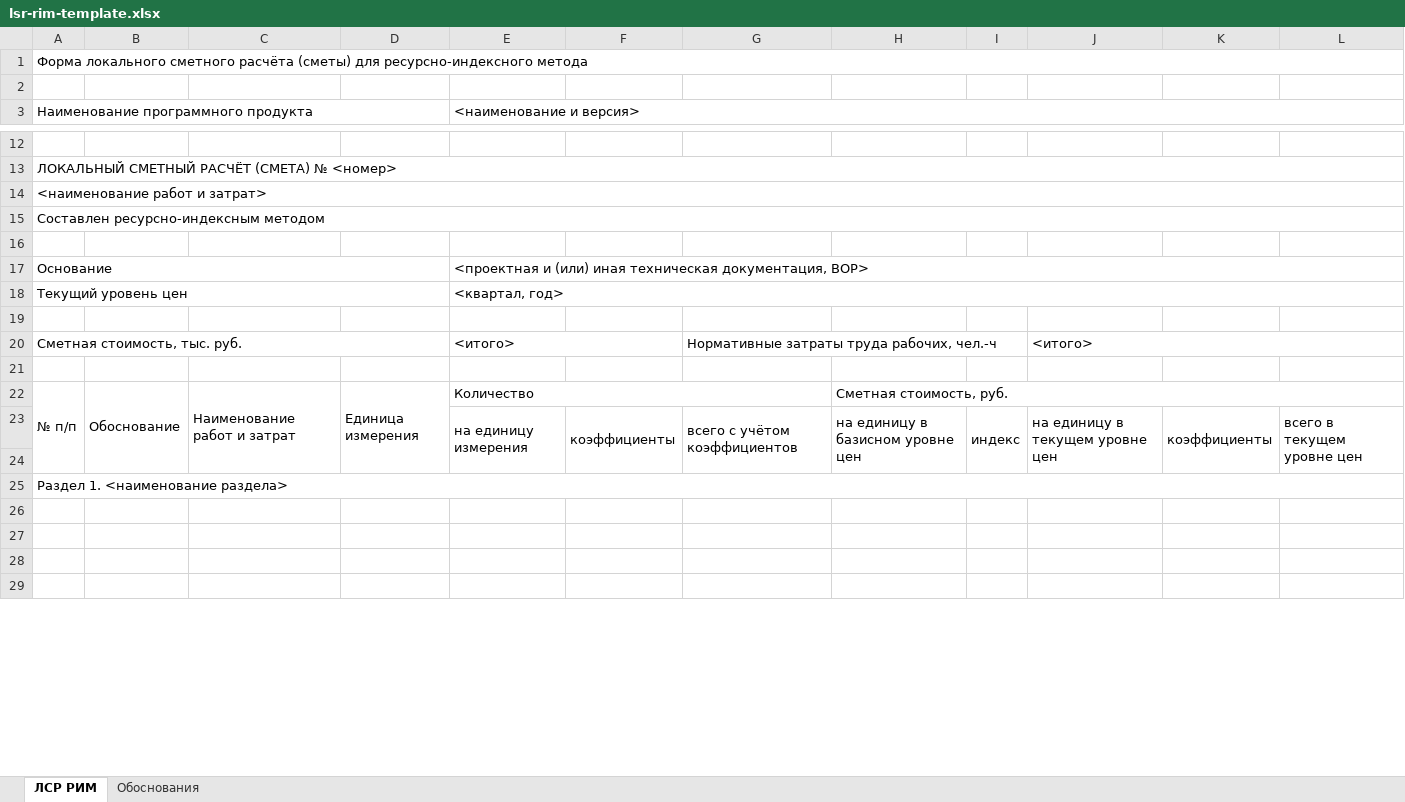
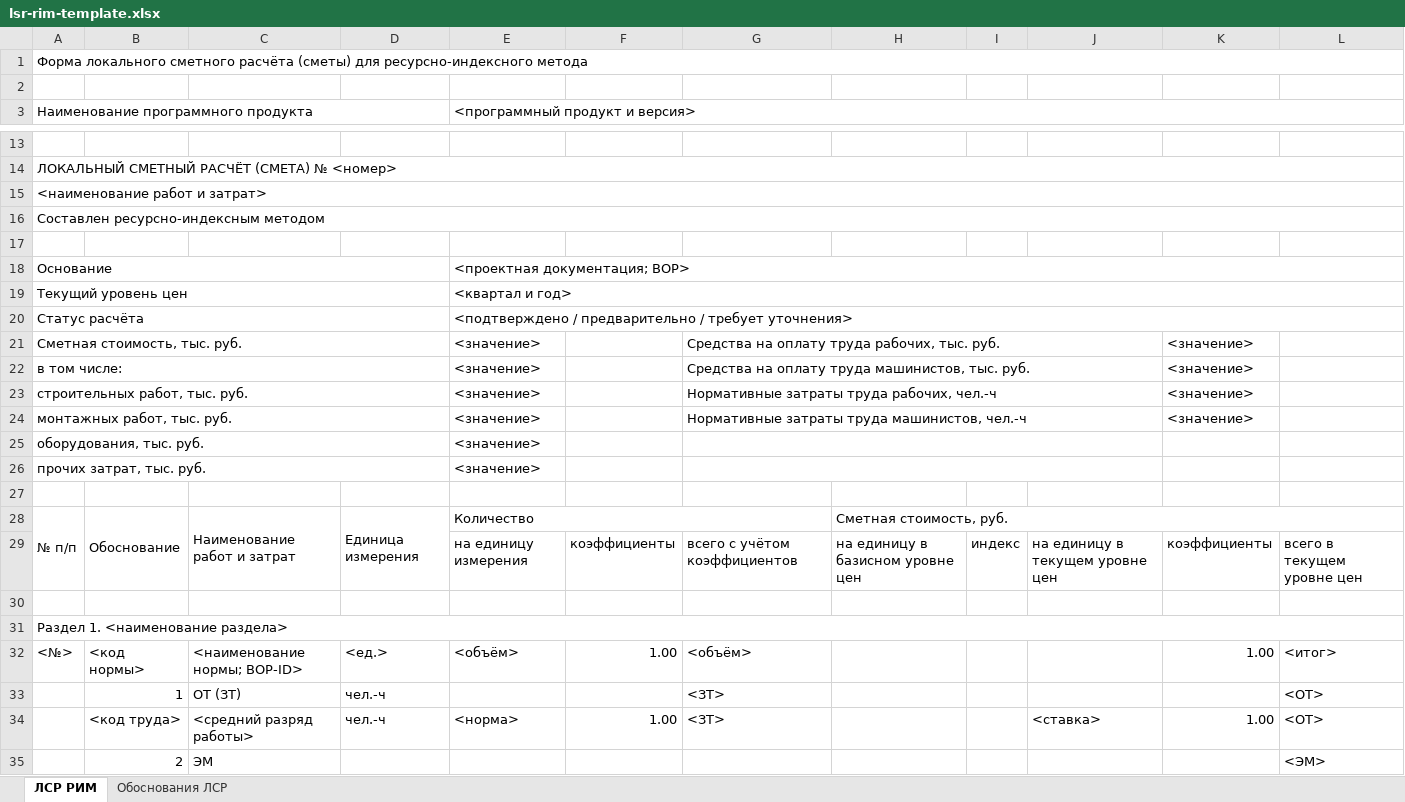
Before and after one commit to proovcme/ru-aec-skills, an Excel workbook: prepare-local-cost-estimate/assets/lsr-rim-template.xlsx, sheet ЛСР РИМ, drawn as a sheet; only a part is shown, gaps mark what is left out; the shorter side is filled out with more unchanged rows; values as stored, in another font and other column widths than the file's, no cell formats; removed rows and columns are numbered as before the commit, all else as after; the diff covers the shown part only; the diff names each change by its address in the sheet, - before the commit and + after, or states it on an @@ line.

Commit message:
Complete RIM estimate workflow and template

```diff
--- a/prepare-local-cost-estimate/assets/lsr-rim-template.xlsx (sheet ЛСР РИМ)
+++ b/prepare-local-cost-estimate/assets/lsr-rim-template.xlsx (sheet ЛСР РИМ)
-sheet tab: Обоснования
+sheet tab: Обоснования ЛСР
-E3: <наименование и версия>
+E3: <программный продукт и версия>
-E18 (<программный продукт и версия>): <проектная и (или) иная техническая документация, ВОР>
+E18 (<программный продукт и версия>): <проектная документация; ВОР>
-E19 (<программный продукт и версия>): <квартал, год>
+E19 (<программный продукт и версия>): <квартал и год>
-row 20: (empty)
+row 20: Статус расчёта |  |  |  | <подтверждено / предварительно / требует уточнения>
+A20:D20 merged
+E20:L20 merged
-row 20: Сметная стоимость, тыс. руб. |  |  |  | <итого> |  | Нормативные затраты труда рабочих, чел.-ч |  |  | <итого>
+row 21: Сметная стоимость, тыс. руб. |  |  |  | <значение> |  | Средства на оплату труда рабочих, тыс. руб. |  |  |  | <значение>
+row 22: в том числе: |  |  |  | <значение> |  | Средства на оплату труда машинистов, тыс. руб. |  |  |  | <значение>
+row 23: строительных работ, тыс. руб. |  |  |  | <значение> |  | Нормативные затраты труда рабочих, чел.-ч |  |  |  | <значение>
+row 24: монтажных работ, тыс. руб. |  |  |  | <значение> |  | Нормативные затраты труда машинистов, чел.-ч |  |  |  | <значение>
+row 25: оборудования, тыс. руб. |  |  |  | <значение>
+row 26: прочих затрат, тыс. руб. |  |  |  | <значение>
-A22:A24 merged
+A28:A29 merged
-B22:B24 merged
+B28:B29 merged
-C22:C24 merged
+C28:C29 merged
-D22:D24 merged
+D28:D29 merged
-E23:E24 merged
-F23:F24 merged
-G23:G24 merged
-H23:H24 merged
-I23:I24 merged
-J23:J24 merged
-K23:K24 merged
-L23:L24 merged
+row 32: <№> | <код нормы> | <наименование нормы; ВОР-ID> | <ед.> | <объём> | 1.00 | <объём> |  |  |  | 1.00 | <итог>
+row 33:  | 1 | ОТ (ЗТ) | чел.-ч |  |  | <ЗТ> |  |  |  |  | <ОТ>
+row 34:  | <код труда> | <средний разряд работы> | чел.-ч | <норма> | 1.00 | <ЗТ> |  |  | <ставка> | 1.00 | <ОТ>
+row 35:  | 2 | ЭМ |  |  |  |  |  |  |  |  | <ЭМ>
```
Also changed, not shown: 46 added rows, 8 removed rows, 7 edited cells and merged cells elsewhere in this sheet, sheet Обоснования ЛСР, cell formats, 9 other files.
